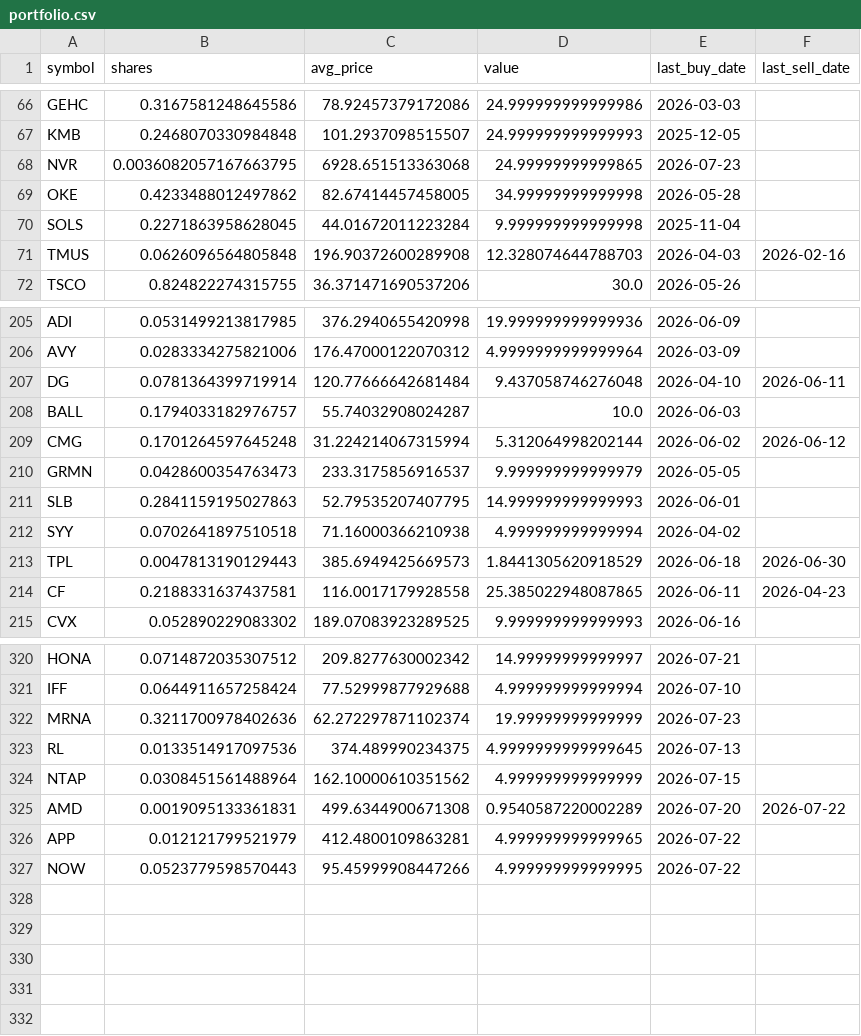
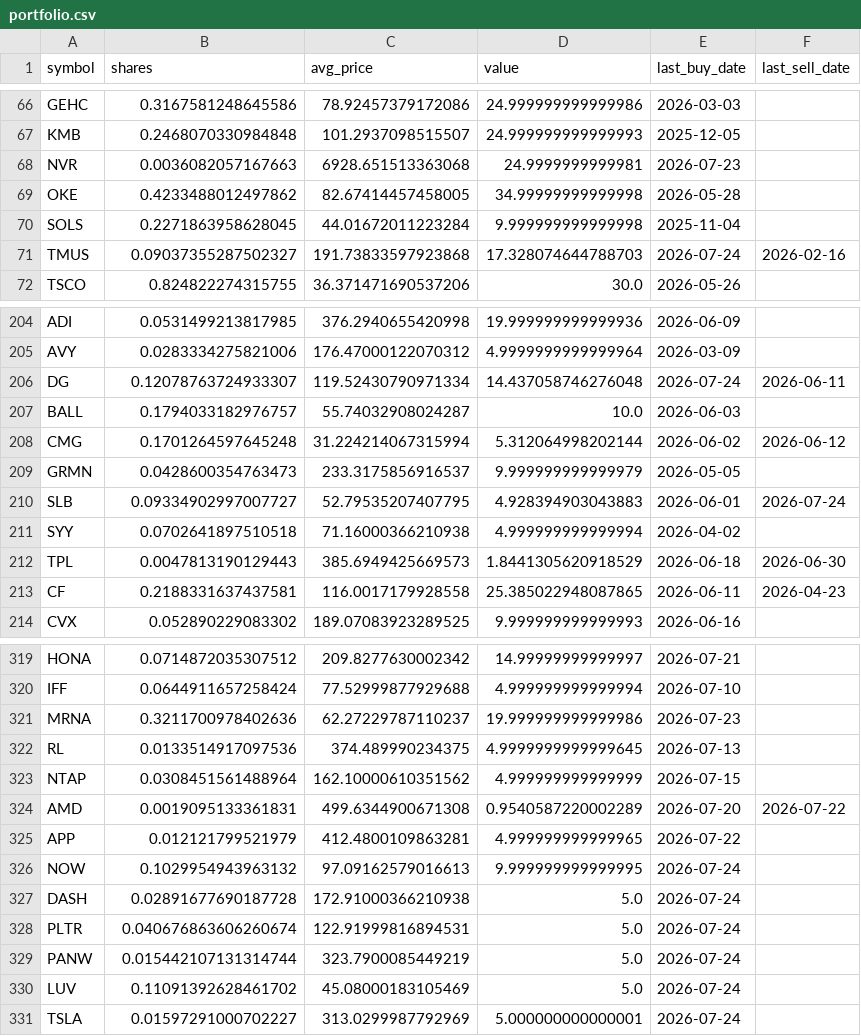
Before and after one commit to TechGroei/Test_Stock_Trading_Strategy, a CSV file: data/portfolio.csv, drawn as a sheet; only a part is shown, gaps mark what is left out; the diff covers the shown part only.

```diff
--- a/data/portfolio.csv
+++ b/data/portfolio.csv
@@ -67,6 +67,6 @@ GEHC,0.3167581248645586,78.92457379172086,24.999999999999986,2026-03-03,
 KMB,0.2468070330984848,101.2937098515507,24.999999999999993,2025-12-05,
-NVR,0.0036082057167663795,6928.651513363068,24.99999999999865,2026-07-23,
+NVR,0.0036082057167663,6928.651513363068,24.9999999999981,2026-07-23,
 OKE,0.4233488012497862,82.67414457458005,34.99999999999998,2026-05-28,
 SOLS,0.2271863958628045,44.01672011223284,9.999999999999998,2025-11-04,
-TMUS,0.0626096564805848,196.90372600289908,12.328074644788703,2026-04-03,2026-02-16
+TMUS,0.09037355287502327,191.73833597923868,17.328074644788703,2026-07-24,2026-02-16
 TSCO,0.824822274315755,36.371471690537206,30.0,2026-05-26,
@@ -206,3 +205,3 @@ ADI,0.0531499213817985,376.2940655420998,19.999999999999936,2026-06-09,
 AVY,0.0283334275821006,176.47000122070312,4.9999999999999964,2026-03-09,
-DG,0.0781364399719914,120.77666642681484,9.437058746276048,2026-04-10,2026-06-11
+DG,0.12078763724933307,119.52430790971334,14.437058746276048,2026-07-24,2026-06-11
 BALL,0.1794033182976757,55.74032908024287,10.0,2026-06-03,
@@ -210,3 +209,3 @@ CMG,0.1701264597645248,31.224214067315994,5.312064998202144,2026-06-02,2026-06-1
 GRMN,0.0428600354763473,233.3175856916537,9.999999999999979,2026-05-05,
-SLB,0.2841159195027863,52.79535207407795,14.999999999999993,2026-06-01,
+SLB,0.09334902997007727,52.79535207407795,4.928394903043883,2026-06-01,2026-07-24
 SYY,0.0702641897510518,71.16000366210938,4.999999999999994,2026-04-02,
@@ -321,3 +320,3 @@ HONA,0.0714872035307512,209.8277630002342,14.99999999999997,2026-07-21,
 IFF,0.0644911657258424,77.52999877929688,4.999999999999994,2026-07-10,
-MRNA,0.3211700978402636,62.272297871102374,19.99999999999999,2026-07-23,
+MRNA,0.3211700978402636,62.27229787110237,19.999999999999986,2026-07-23,
 RL,0.0133514917097536,374.489990234375,4.9999999999999645,2026-07-13,
@@ -326,2 +325,7 @@ AMD,0.0019095133361831,499.6344900671308,0.9540587220002289,2026-07-20,2026-07-2
 APP,0.012121799521979,412.4800109863281,4.999999999999965,2026-07-22,
-NOW,0.0523779598570443,95.45999908447266,4.999999999999995,2026-07-22,
+NOW,0.1029954943963132,97.09162579016613,9.999999999999995,2026-07-24,
+DASH,0.02891677690187728,172.91000366210938,5.0,2026-07-24,
+PLTR,0.040676863606260674,122.91999816894531,5.0,2026-07-24,
+PANW,0.015442107131314744,323.7900085449219,5.0,2026-07-24,
+LUV,0.11091392628461702,45.08000183105469,5.0,2026-07-24,
+TSLA,0.01597291000702227,313.0299987792969,5.000000000000001,2026-07-24,
```
Also changed, not shown: 1 removed row and 19 edited cells elsewhere in this file, data/trades_history.csv, 1 other file.
